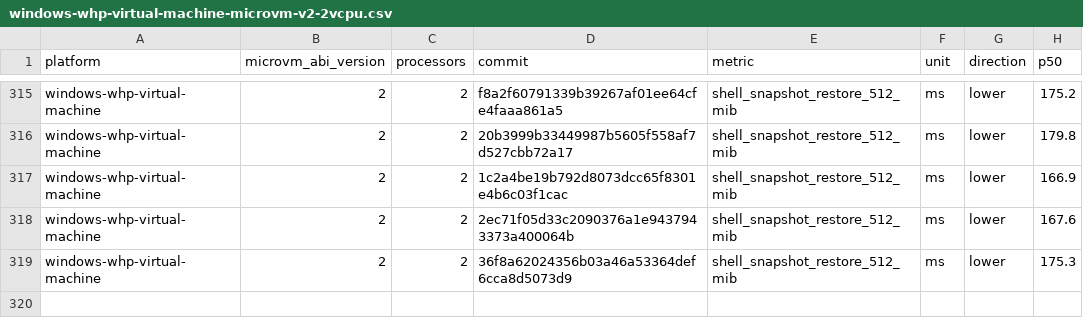
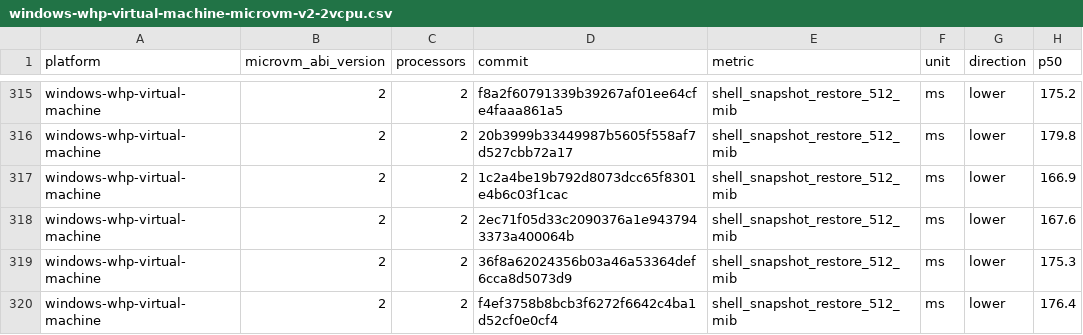
Before and after one commit to Jbansal2/nvx, a CSV file: data/windows-whp-virtual-machine-microvm-v2-2vcpu.csv, drawn as a sheet; only a part is shown, gaps mark what is left out.

```diff
--- a/data/windows-whp-virtual-machine-microvm-v2-2vcpu.csv
+++ b/data/windows-whp-virtual-machine-microvm-v2-2vcpu.csv
@@ -319 +319,2 @@ windows-whp-virtual-machine,2,2,2ec71f05d33c2090376a1e9437943373a400064b,shell_s
 windows-whp-virtual-machine,2,2,36f8a62024356b03a46a53364def6cca8d5073d9,shell_snapshot_restore_512_mib,ms,lower,175.3
+windows-whp-virtual-machine,2,2,f4ef3758b8bcb3f6272f6642c4ba1d52cf0e0cf4,shell_snapshot_restore_512_mib,ms,lower,176.4
```
Also changed, not shown: data/linux-kvm-virtual-machine-microvm-v2-2vcpu.csv, data/linux-mshv-virtual-machine-microvm-v2-2vcpu.csv, 9 other files.
